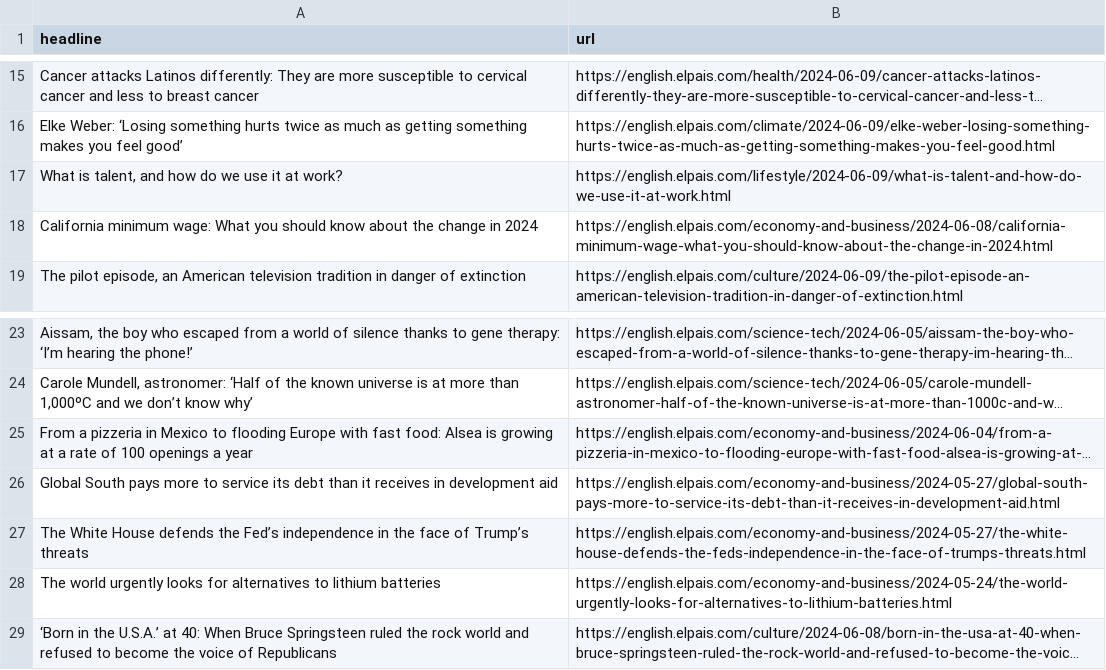
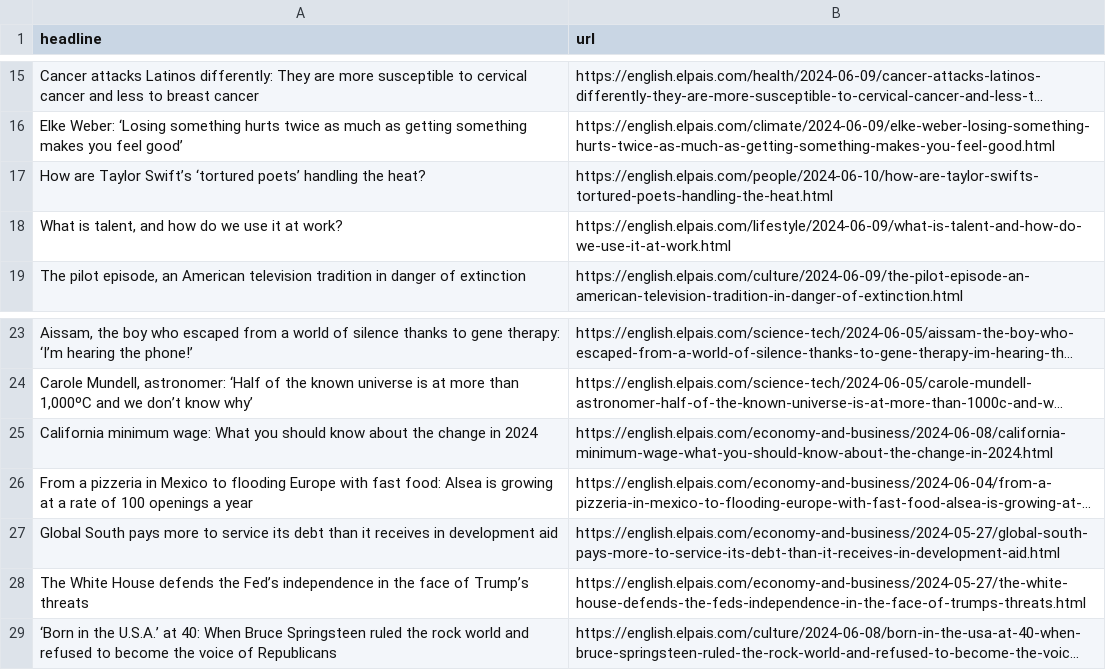
Before and after one commit to jsoma/el-pais-scraper, a CSV file: headlines.csv, drawn as a sheet; only a part is shown, gaps mark what is left out; long unchanged cells end in …; removed rows and columns are numbered as before the commit, all else as after; the diff names each change by its address in the sheet, - before the commit and + after, or states it on an @@ line.

```diff
--- a/headlines.csv
+++ b/headlines.csv
+row 17: How are Taylor Swift’s ‘tortured poets’ handling the heat? | https://english.elpais.com/people/2024-06-10/how-are-taylor-swifts-tortured-poets-handling-the-heat.html
@@ row 18 moved to row 25: California minimum wage: What you should… @@
-row 28: The world urgently looks for alternatives to lithium batteries | https://english.elpais.com/economy-and-business/2024-05-24/the-world-urgently-looks-for-alternatives-to-lithium-batteries.html
```
